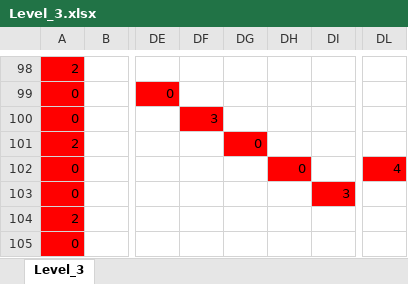
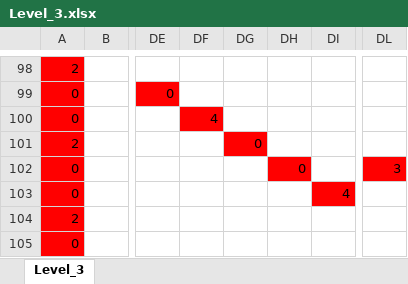
Before and after one commit to wizgame2023/DoctorRemote_a, an Excel workbook: media/Levels/Level_3.xlsx, sheet Level_3, drawn as a sheet; only a part is shown, gaps mark what is left out; values as stored, in another font and other column widths than the file's, no borders; the diff names each change by its address in the sheet, - before the commit and + after, or states it on an @@ line.

```diff
--- a/media/Levels/Level_3.xlsx (sheet Level_3)
+++ b/media/Levels/Level_3.xlsx (sheet Level_3)
-DF100: 3
+DF100: 4
-DL102: 4
+DL102: 3
-DI103: 3
+DI103: 4
```
Also changed, not shown: 5 other files.
